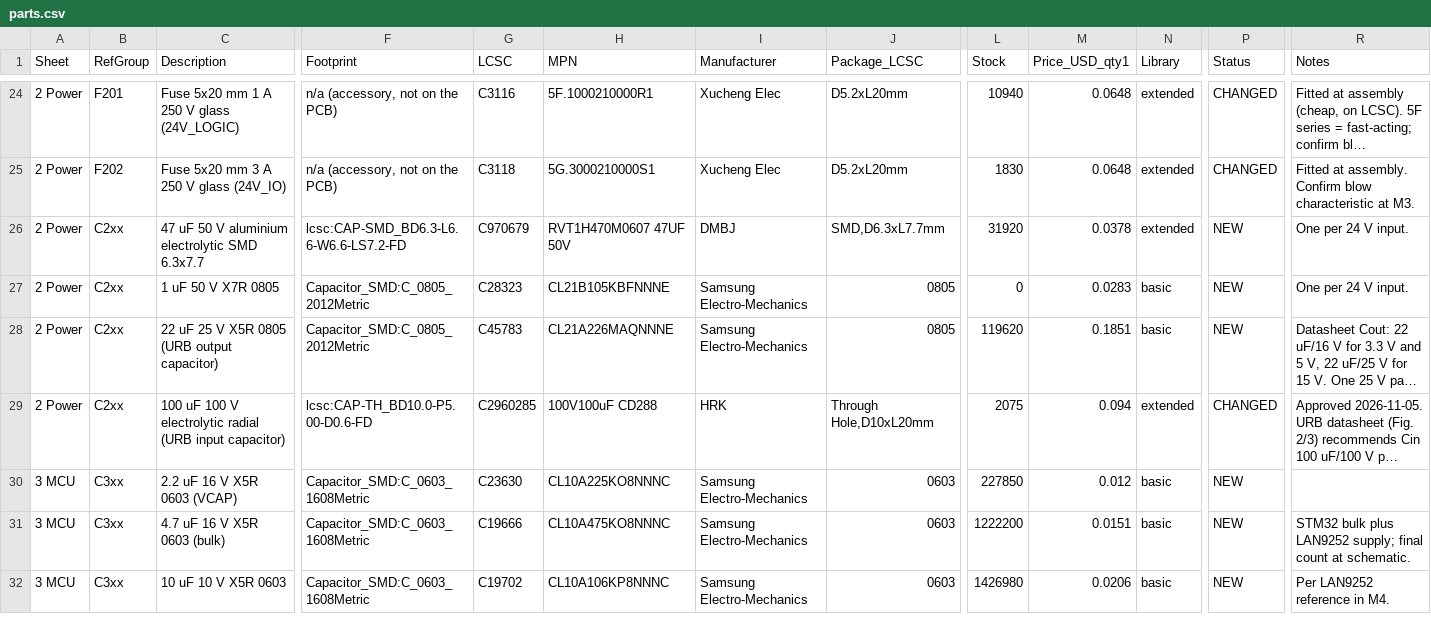
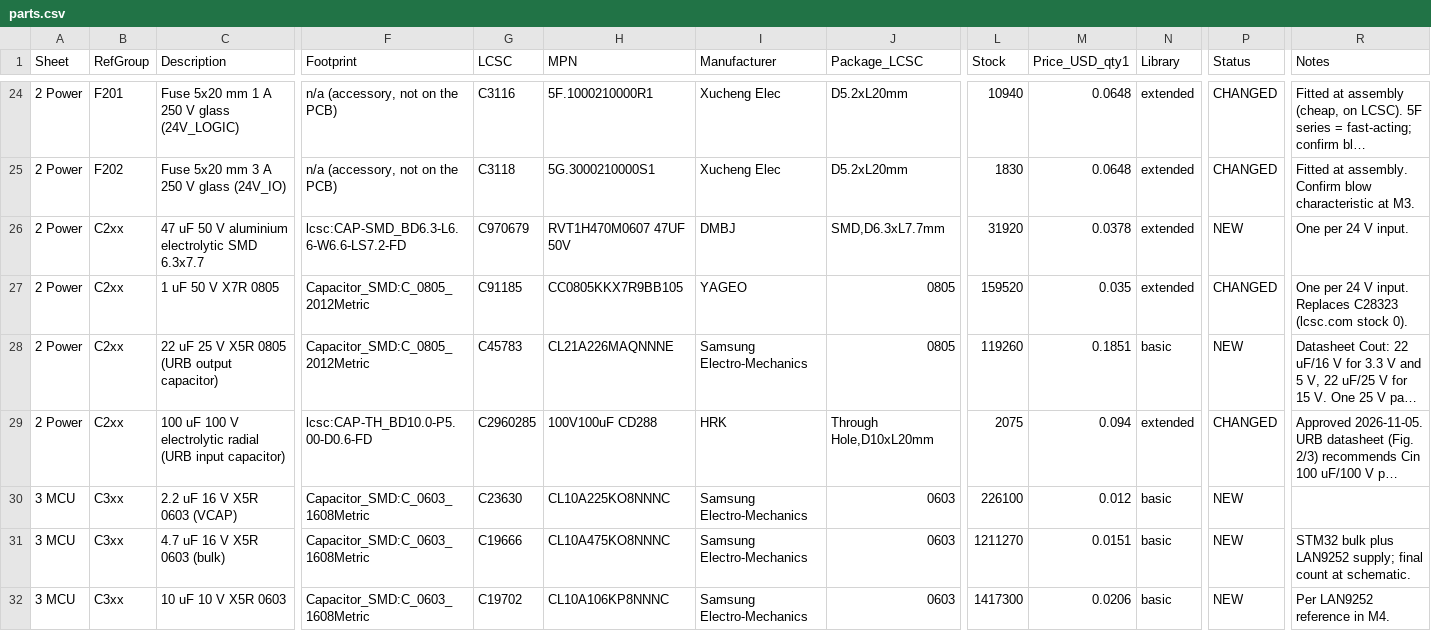
Before and after one commit to yi-aditya/LCEC-IO, a CSV file: bom/parts.csv, drawn as a sheet; only a part is shown, gaps mark what is left out; long unchanged cells end in …; the diff covers the shown part only; the diff names each change by its address in the sheet, - before the commit and + after, or states it on an @@ line.

```diff
--- a/bom/parts.csv
+++ b/bom/parts.csv
-G27 (LCSC): C28323
+G27 (LCSC): C91185
-H27 (MPN): CL21B105KBFNNNE
+H27 (MPN): CC0805KKX7R9BB105
-I27 (Manufacturer): Samsung Electro-Mechanics
+I27 (Manufacturer): YAGEO
-L27 (Stock): 0
+L27 (Stock): 159520
-M27 (Price_USD_qty1): 0.0283
+M27 (Price_USD_qty1): 0.035
-N27 (Library): basic
+N27 (Library): extended
-P27 (Status): NEW
+P27 (Status): CHANGED
-R27 (Notes): One per 24 V input.
+R27 (Notes): One per 24 V input. Replaces C28323 (lcsc.com stock 0).
-L28 (Stock): 119620
+L28 (Stock): 119260
-L30 (Stock): 227850
+L30 (Stock): 226100
-L31 (Stock): 1222200
+L31 (Stock): 1211270
-L32 (Stock): 1426980
+L32 (Stock): 1417300
```
Also changed, not shown: 2 added rows and 102 edited cells elsewhere in this file, 27 other files.
